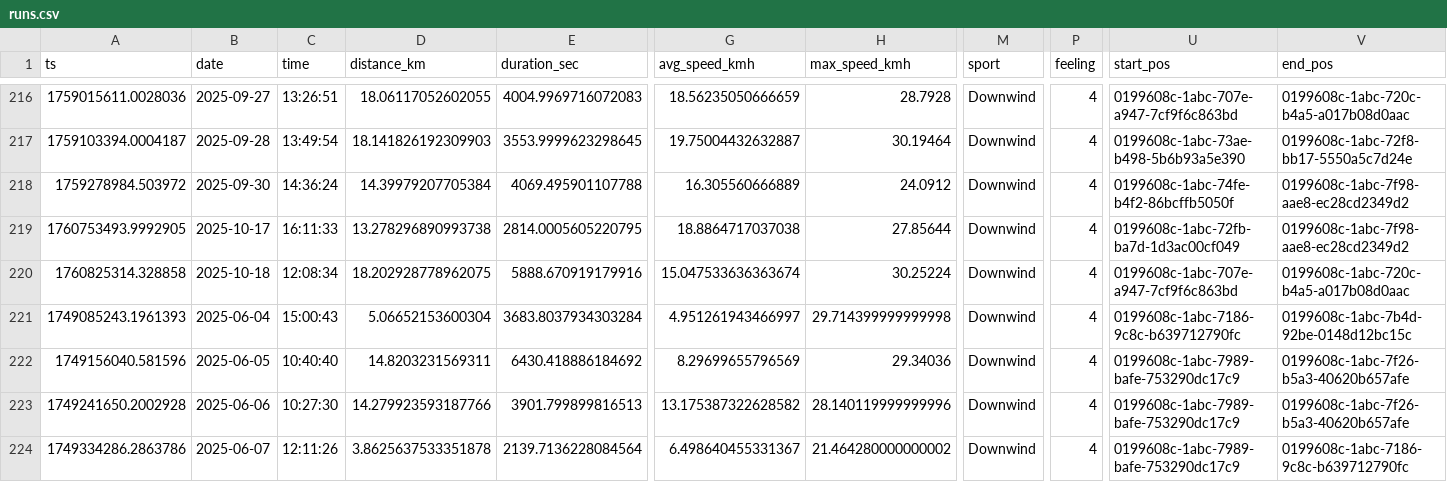
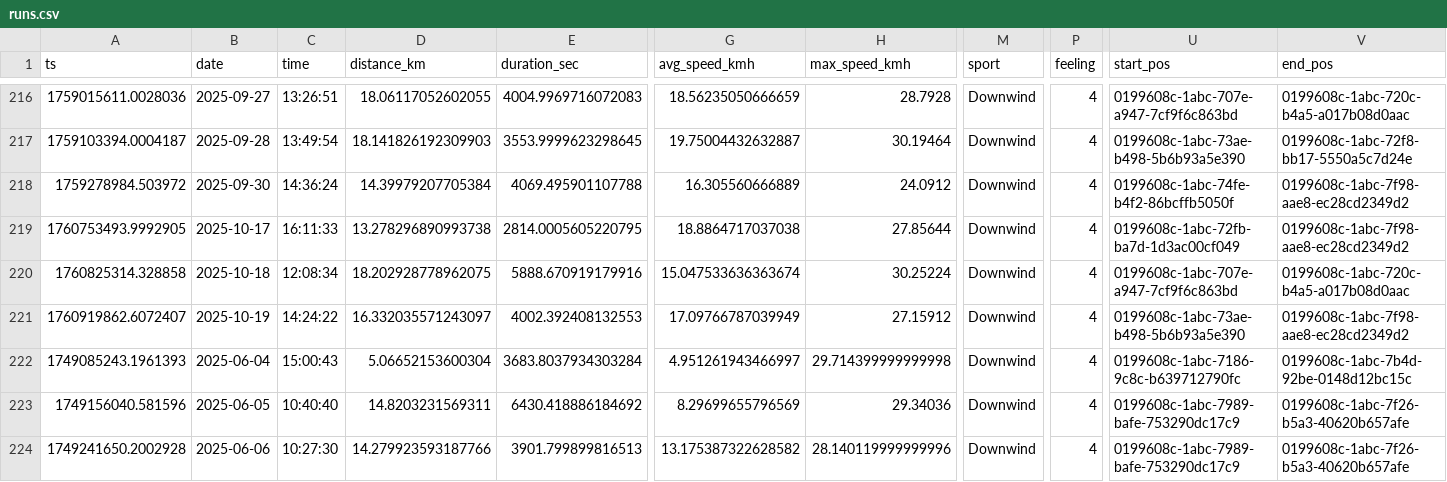
Before and after one commit to dustin/dwp, a CSV file: web/src/data/runs.csv, drawn as a sheet; only a part is shown, gaps mark what is left out; the shorter side is filled out with more unchanged rows; rows hold the shown columns only; the diff names each change by its address in the sheet, - before the commit and + after, or states it on an @@ line.

```diff
--- a/web/src/data/runs.csv
+++ b/web/src/data/runs.csv
+row 221: 1760919862.6072407 | 2025-10-19 | 14:24:22 | 16.332035571243097 | 4002.392408132553 | 17.09766787039949 | 27.15912 | Downwind | 4 | 0199608c-1abc-73ae-b498-5b6b93a5e390 | 0199608c-1abc-7f98-aae8-ec28cd2349d2
```
Also changed, not shown: web/src/data/crashes.csv.
